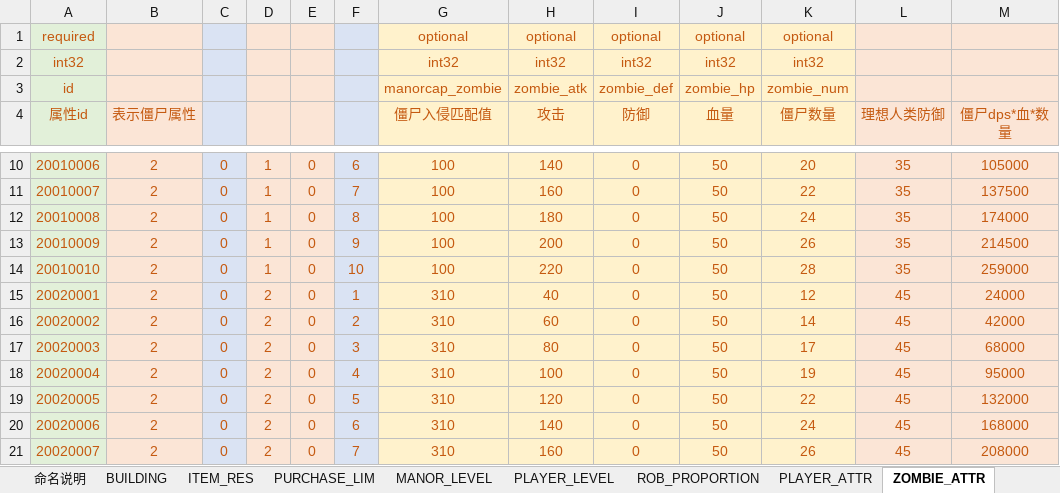
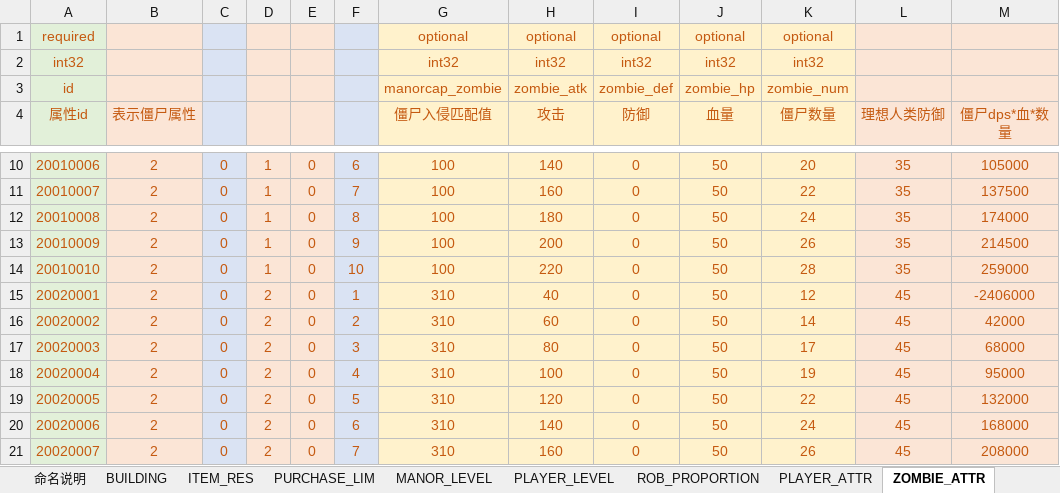
Before and after one commit to Wen1995/Project60D, an Excel workbook: tools/excelGen/xls/Core_Sys.xlsm, sheet ZOMBIE_ATTR, drawn as a sheet; only a part is shown, gaps mark what is left out; values as stored, in another font and other column widths than the file's, no borders; the diff names each change by its address in the sheet, - before the commit and + after, or states it on an @@ line.

```diff
--- a/tools/excelGen/xls/Core_Sys.xlsm (sheet ZOMBIE_ATTR)
+++ b/tools/excelGen/xls/Core_Sys.xlsm (sheet ZOMBIE_ATTR)
-M15 (僵尸dps*血*数量): 24000
+M15 (僵尸dps*血*数量): -2406000
```
Also changed, not shown: sheet BUILDING, sheet ARITHMETIC_COEFFICIENT, tools/excelGen/xls/Bldg_Func.xlsm, 53 other files.
